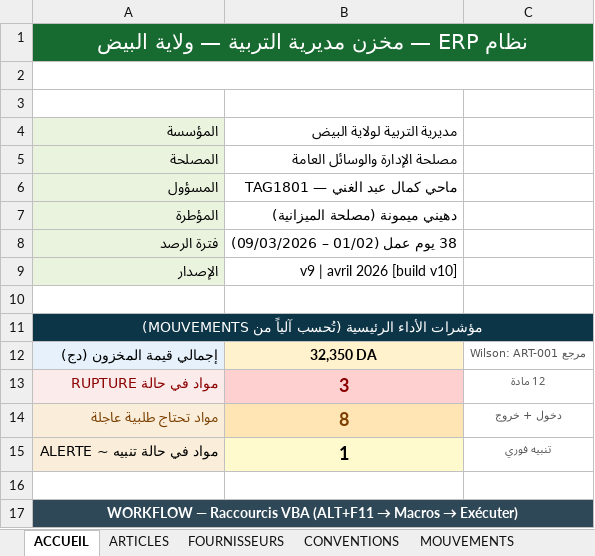
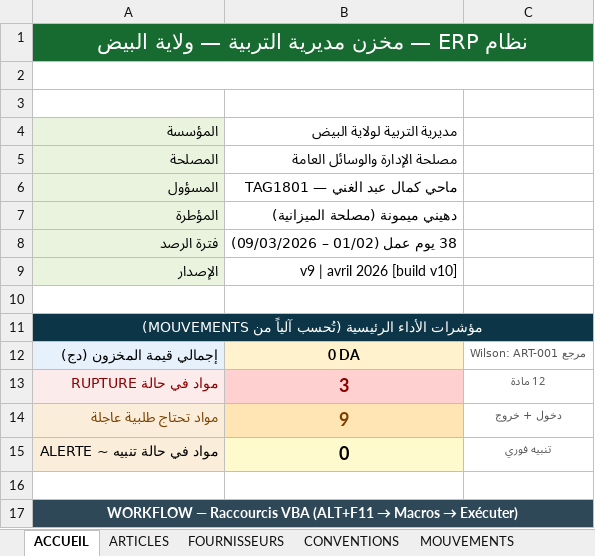
Before and after one commit to kamelmh/logistics-public-sector-refactor, an Excel workbook: Software_Surgical_Edit/ERP_Academie_v13_Master.xlsm, sheet ACCUEIL, drawn as a sheet; only a part is shown; values as stored, in another font and other column widths than the file's, no borders; charts and pictures not drawn; the diff names each change by its address in the sheet, - before the commit and + after, or states it on an @@ line.

```diff
--- a/Software_Surgical_Edit/ERP_Academie_v13_Master.xlsm (sheet ACCUEIL)
+++ b/Software_Surgical_Edit/ERP_Academie_v13_Master.xlsm (sheet ACCUEIL)
-B12 (مديرية التربية لولاية البيض): 32,350 DA
+B12 (مديرية التربية لولاية البيض): 0 DA
-B14 (مديرية التربية لولاية البيض): 8
+B14 (مديرية التربية لولاية البيض): 9
-B15 (مديرية التربية لولاية البيض): 1
+B15 (مديرية التربية لولاية البيض): 0
```
Also changed, not shown: sheet MOUVEMENTS, sheet ARTICLES, sheet RAPPORTS, sheet ALERTE_DASHBOARD, sheet TABLEAU DE BORD, sheet INVENTAIRE, 4 more sheets, formulas that keep their value, 59 other files.
